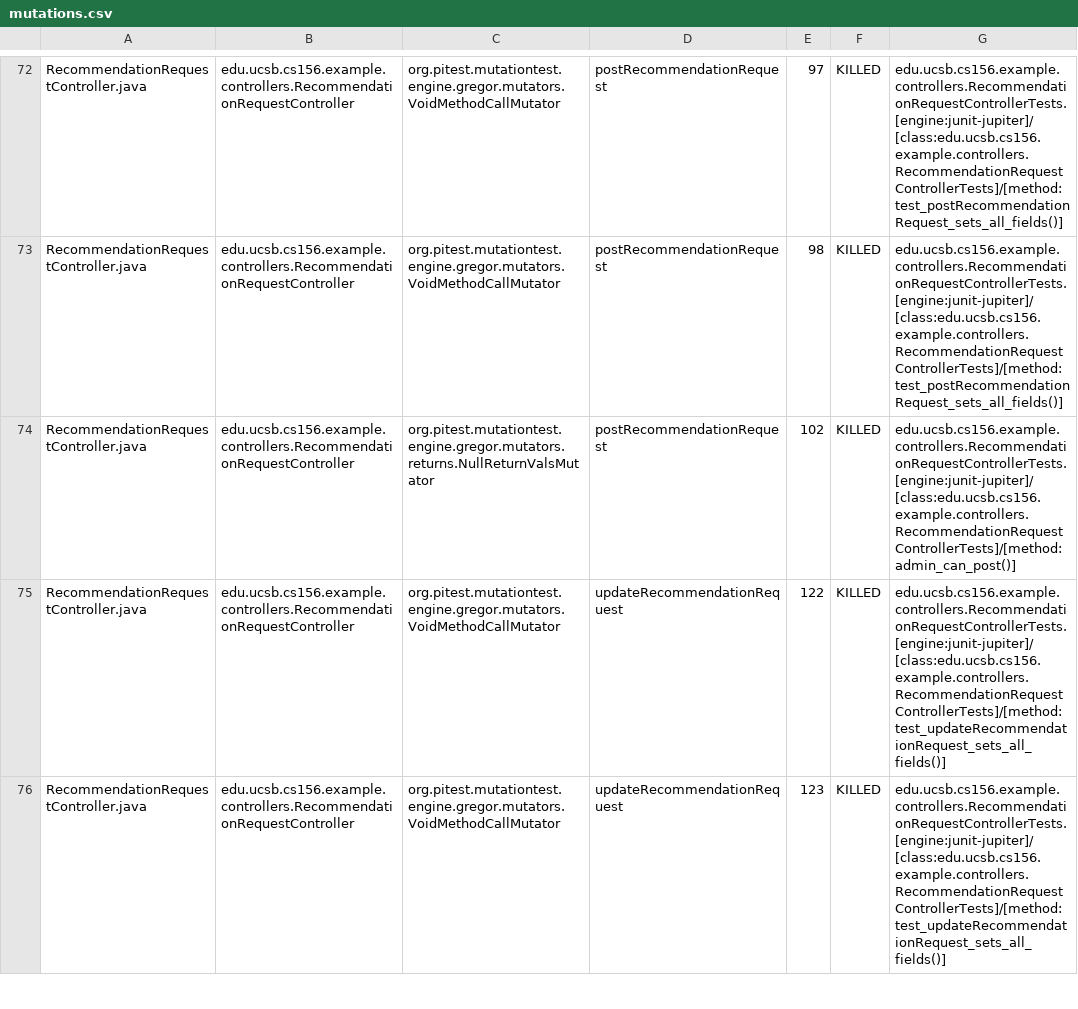
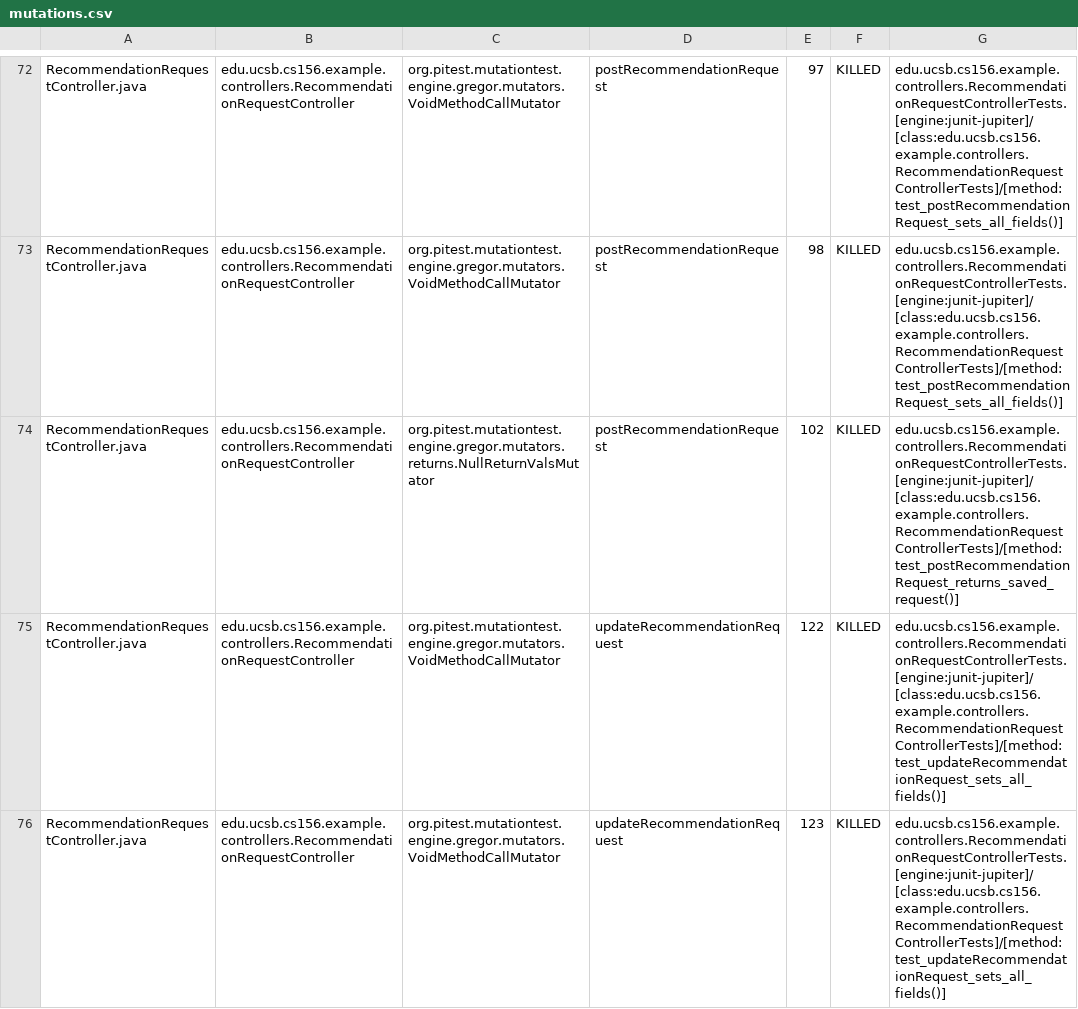
Before and after one commit to ucsb-cs156-s25/team02-s25-04, a CSV file: prs/90/pitest/mutations.csv, drawn as a sheet; only a part is shown, gaps mark what is left out; the diff covers the shown part only.

Commit message:
Deploying to gh-pages from @ ucsb-cs156-s25/team02-s25-04@c640a988e9d885ddedd0baa3ac23fdbe152f2154 🚀

```diff
--- a/prs/90/pitest/mutations.csv
+++ b/prs/90/pitest/mutations.csv
@@ -73,3 +73,3 @@ RecommendationRequestController.java,edu.ucsb.cs156.example.controllers.Recommen
 RecommendationRequestController.java,edu.ucsb.cs156.example.controllers.RecommendationRequestController,org.pitest.mutationtest.engine.gregor.mutators.VoidMethodCallMutator,postRecommendationRequest,98,KILLED,edu.ucsb.cs156.example.controllers.RecommendationRequestControllerTests.[engine:junit-jupiter]/[class:edu.ucsb.cs156.example.controllers.RecommendationRequestControllerTests]/[method:test_postRecommendationRequest_sets_all_fields()]
-RecommendationRequestController.java,edu.ucsb.cs156.example.controllers.RecommendationRequestController,org.pitest.mutationtest.engine.gregor.mutators.returns.NullReturnValsMutator,postRecommendationRequest,102,KILLED,edu.ucsb.cs156.example.controllers.RecommendationRequestControllerTests.[engine:junit-jupiter]/[class:edu.ucsb.cs156.example.controllers.RecommendationRequestControllerTests]/[method:admin_can_post()]
+RecommendationRequestController.java,edu.ucsb.cs156.example.controllers.RecommendationRequestController,org.pitest.mutationtest.engine.gregor.mutators.returns.NullReturnValsMutator,postRecommendationRequest,102,KILLED,edu.ucsb.cs156.example.controllers.RecommendationRequestControllerTests.[engine:junit-jupiter]/[class:edu.ucsb.cs156.example.controllers.RecommendationRequestControllerTests]/[method:test_postRecommendationRequest_returns_saved_request()]
 RecommendationRequestController.java,edu.ucsb.cs156.example.controllers.RecommendationRequestController,org.pitest.mutationtest.engine.gregor.mutators.VoidMethodCallMutator,updateRecommendationRequest,122,KILLED,edu.ucsb.cs156.example.controllers.RecommendationRequestControllerTests.[engine:junit-jupiter]/[class:edu.ucsb.cs156.example.controllers.RecommendationRequestControllerTests]/[method:test_updateRecommendationRequest_sets_all_fields()]
```
Also changed, not shown: 2 edited cells elsewhere in this file, 20 other files.
